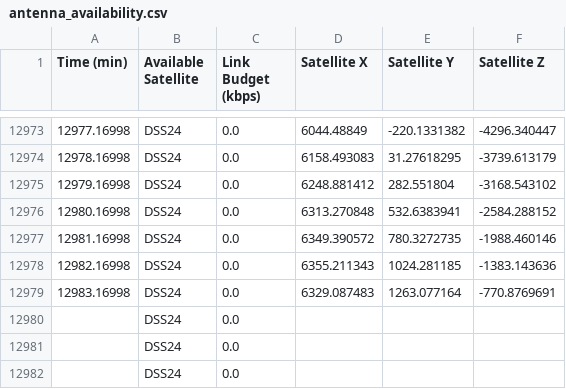
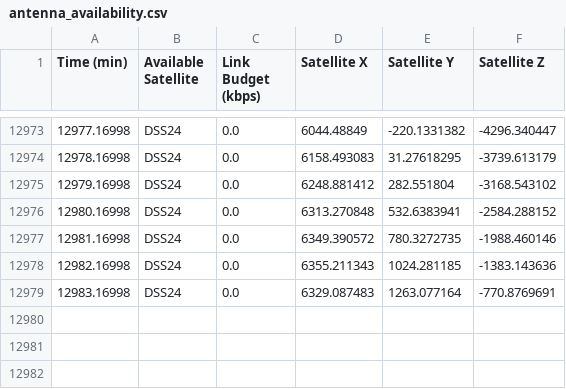
Before and after one commit to Team-Hydrogen/2025-ADC, a CSV file: Assets/Data/antenna_availability.csv, drawn as a sheet; only a part is shown, gaps mark what is left out.

Commit message:
Removed unnecessary data lines and added try catch on some index calculations

```diff
--- a/Assets/Data/antenna_availability.csv
+++ b/Assets/Data/antenna_availability.csv
@@ -12979,4 +12979 @@ Time (min),Available Satellite,Link Budget (kbps),Satellite X,Satellite Y,Satell
 12983.16998,DSS24,0.0,6329.087483,1263.077164,-770.8769691
-,DSS24,0.0,,,
-,DSS24,0.0,,,
-,DSS24,0.0,,,
```
Also changed, not shown: 4 other files.
